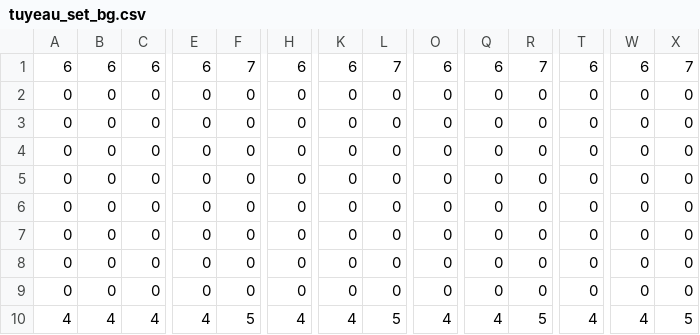
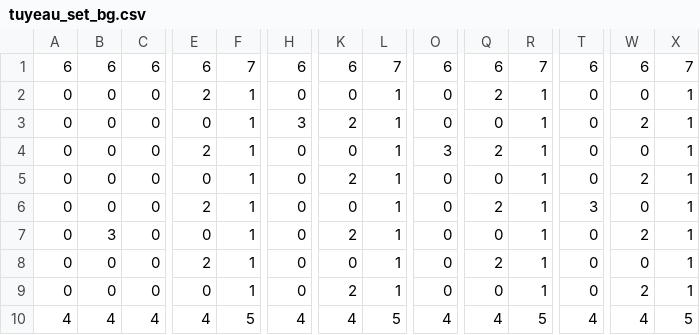
Before and after one commit to enzo405/GGJ-2025-CDA, a CSV file: Bloup/Content/tiles/tuyeau_set_bg.csv, drawn as a sheet; only a part is shown, gaps mark what is left out; the diff names each change by its address in the sheet, - before the commit and + after, or states it on an @@ line.

```diff
--- a/Bloup/Content/tiles/tuyeau_set_bg.csv
+++ b/Bloup/Content/tiles/tuyeau_set_bg.csv
-E2: 0
+E2: 2
-F2:F9: 0
+F2:F9: 1
-L2:L9: 0
+L2:L9: 1
-Q2: 0
+Q2: 2
-R2:R9: 0
+R2:R9: 1
-X2:X9: 0
+X2:X9: 1
-H3: 0
+H3: 3
-K3: 0
+K3: 2
-W3: 0
+W3: 2
-E4: 0
+E4: 2
-O4: 0
+O4: 3
-Q4: 0
+Q4: 2
-K5: 0
+K5: 2
-W5: 0
+W5: 2
-E6: 0
+E6: 2
-Q6: 0
+Q6: 2
-T6: 0
+T6: 3
-B7: 0
+B7: 3
-K7: 0
+K7: 2
-W7: 0
+W7: 2
-E8: 0
+E8: 2
-Q8: 0
+Q8: 2
-K9: 0
+K9: 2
-W9: 0
+W9: 2
```
Also changed, not shown: 4 other files.
